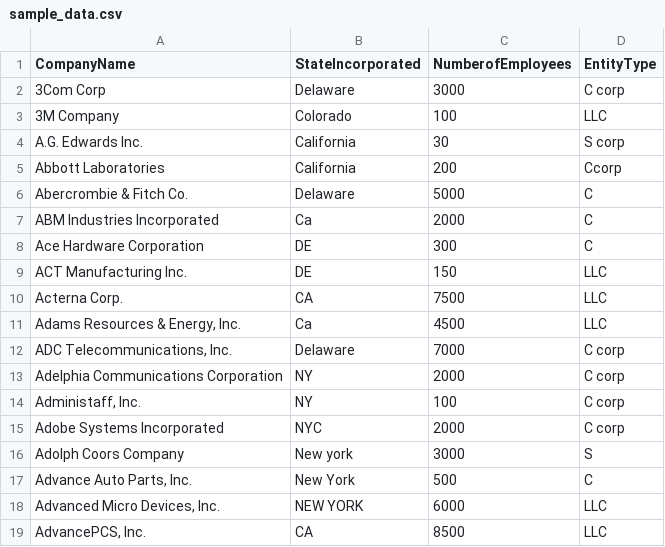
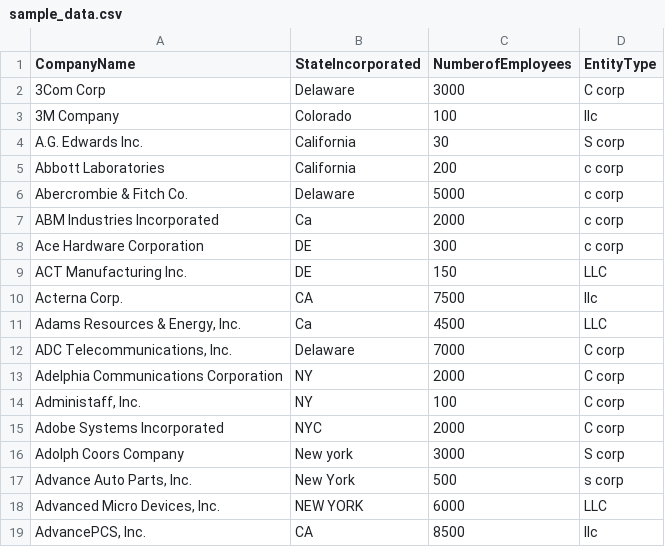
Before and after one commit to AntoinetteW/ent-ds-del-2-1-end-to-end-example-ds-deloitte-03192019, a CSV file: sample_data.csv, drawn as a sheet.

```diff
--- a/sample_data.csv
+++ b/sample_data.csv
@@ -2,10 +2,10 @@
 3Com Corp,Delaware,3000,C corp
-3M Company,Colorado,100,LLC
+3M Company,Colorado,100,llc
 A.G. Edwards Inc.,California,30,S corp
-Abbott Laboratories,California,200,Ccorp
-Abercrombie & Fitch Co.,Delaware,5000,C
-ABM Industries Incorporated,Ca,2000,C
-Ace Hardware Corporation,DE,300,C
+Abbott Laboratories,California,200,c corp
+Abercrombie & Fitch Co.,Delaware,5000,c corp
+ABM Industries Incorporated,Ca,2000,c corp
+Ace Hardware Corporation,DE,300,c corp
 ACT Manufacturing Inc.,DE,150,LLC
-Acterna Corp.,CA,7500,LLC
+Acterna Corp.,CA,7500,llc
 "Adams Resources & Energy, Inc.",Ca,4500,LLC
@@ -15,5 +15,5 @@ Adelphia Communications Corporation,NY,2000,C corp
 Adobe Systems Incorporated,NYC,2000,C corp
-Adolph Coors Company,New york,3000,S
-"Advance Auto Parts, Inc.",New York,500, C
+Adolph Coors Company,New york,3000,S corp
+"Advance Auto Parts, Inc.",New York,500,s corp
 "Advanced Micro Devices, Inc.",NEW YORK,6000,LLC
-"AdvancePCS, Inc.",CA,8500,LLC
+"AdvancePCS, Inc.",CA,8500,llc
```
Also changed, not shown: 2 other files.
